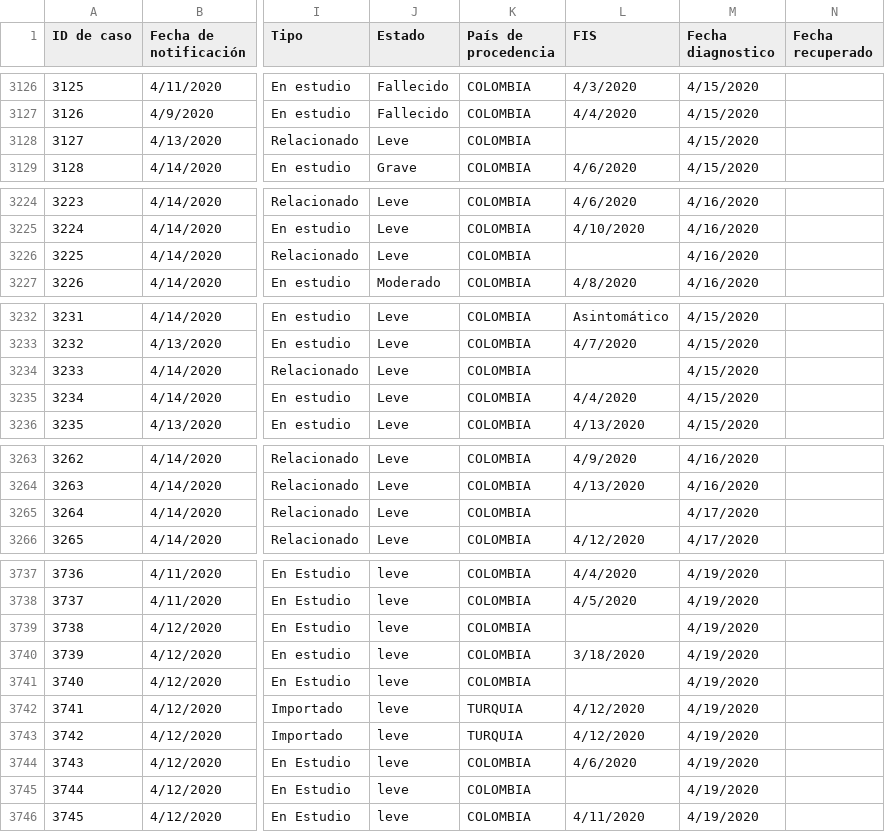
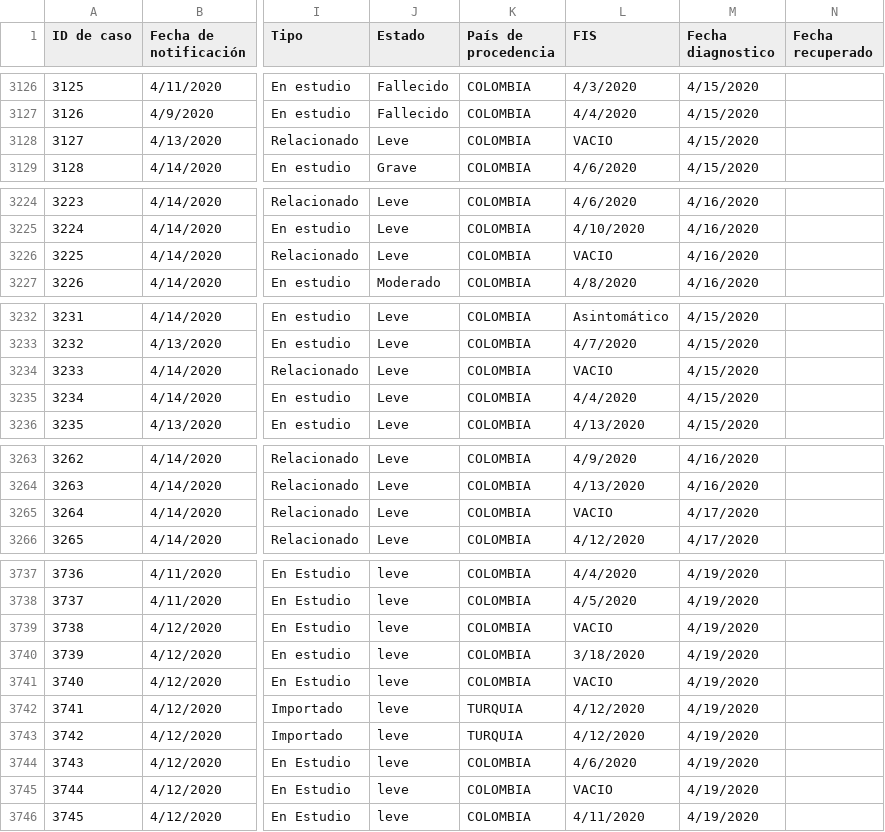
Before and after one commit to CovidDataProject/DataCovid19Colombia, a CSV file: covid_19_situation_reports/minsalud_covid_19_sit_rep_csvs/20200419-sitrep-54-covid-19.csv, drawn as a sheet; only a part is shown, gaps mark what is left out; the diff covers the shown part only; the diff names each change by its address in the sheet, - before the commit and + after, or states it on an @@ line.

```diff
--- a/covid_19_situation_reports/minsalud_covid_19_sit_rep_csvs/20200419-sitrep-54-covid-19.csv
+++ b/covid_19_situation_reports/minsalud_covid_19_sit_rep_csvs/20200419-sitrep-54-covid-19.csv
-L3128 (FIS): (empty)
+L3128 (FIS): VACIO
-L3226 (FIS): (empty)
+L3226 (FIS): VACIO
-L3234 (FIS): (empty)
+L3234 (FIS): VACIO
-L3265 (FIS): (empty)
+L3265 (FIS): VACIO
-L3739 (FIS): (empty)
+L3739 (FIS): VACIO
-L3741 (FIS): (empty)
+L3741 (FIS): VACIO
-L3745 (FIS): (empty)
+L3745 (FIS): VACIO
```
Also changed, not shown: 17 edited cells elsewhere in this file.
